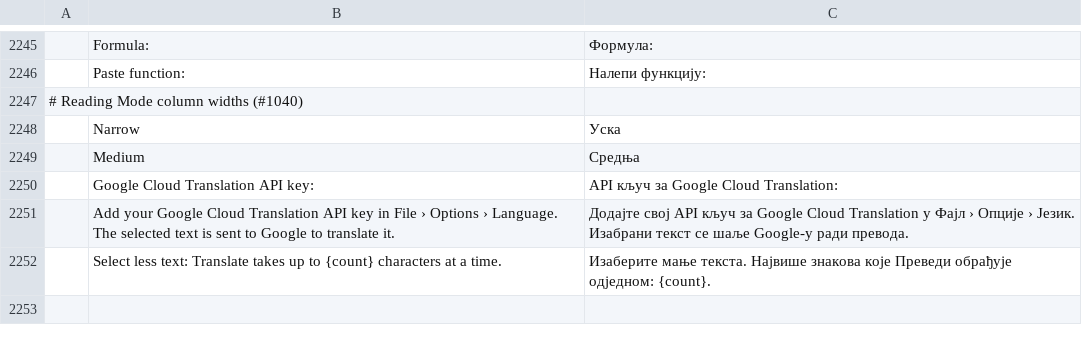
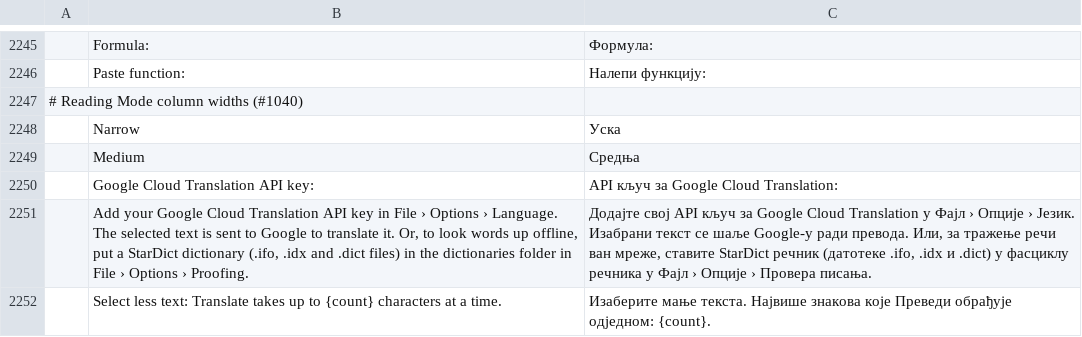
Before and after one commit to LACNEX/wordcraft, a TSV file: crates/ui-egui/src/i18n/sr.tsv, drawn as a sheet; only a part is shown, gaps mark what is left out.

```diff
--- a/crates/ui-egui/src/i18n/sr.tsv
+++ b/crates/ui-egui/src/i18n/sr.tsv
@@ -2250,3 +2250,3 @@
 	Google Cloud Translation API key:	API кључ за Google Cloud Translation:
-	Add your Google Cloud Translation API key in File › Options › Language. The selected text is sent to Google to translate it.	Додајте свој API кључ за Google Cloud Translation у Фајл › Опције › Језик. Изабрани текст се шаље Google-у ради превода.
+	Add your Google Cloud Translation API key in File › Options › Language. The selected text is sent to Google to translate it. Or, to look words up offline, put a StarDict dictionary (.ifo, .idx and .dict files) in the dictionaries folder in File › Options › Proofing.	Додајте свој API кључ за Google Cloud Translation у Фајл › Опције › Језик. Изабрани текст се шаље Google-у ради превода. Или, за тражење речи ван мреже, ставите StarDict речник (датотеке .ifo, .idx и .dict) у фасциклу речника у Фајл › Опције › Провера писања.
 	Select less text: Translate takes up to {count} characters at a time.	Изаберите мање текста. Највише знакова које Преведи обрађује одједном: {count}.
```
Also changed, not shown: crates/ui-egui/src/i18n/bg.tsv, crates/ui-egui/src/i18n/ja.tsv, 26 other files.
